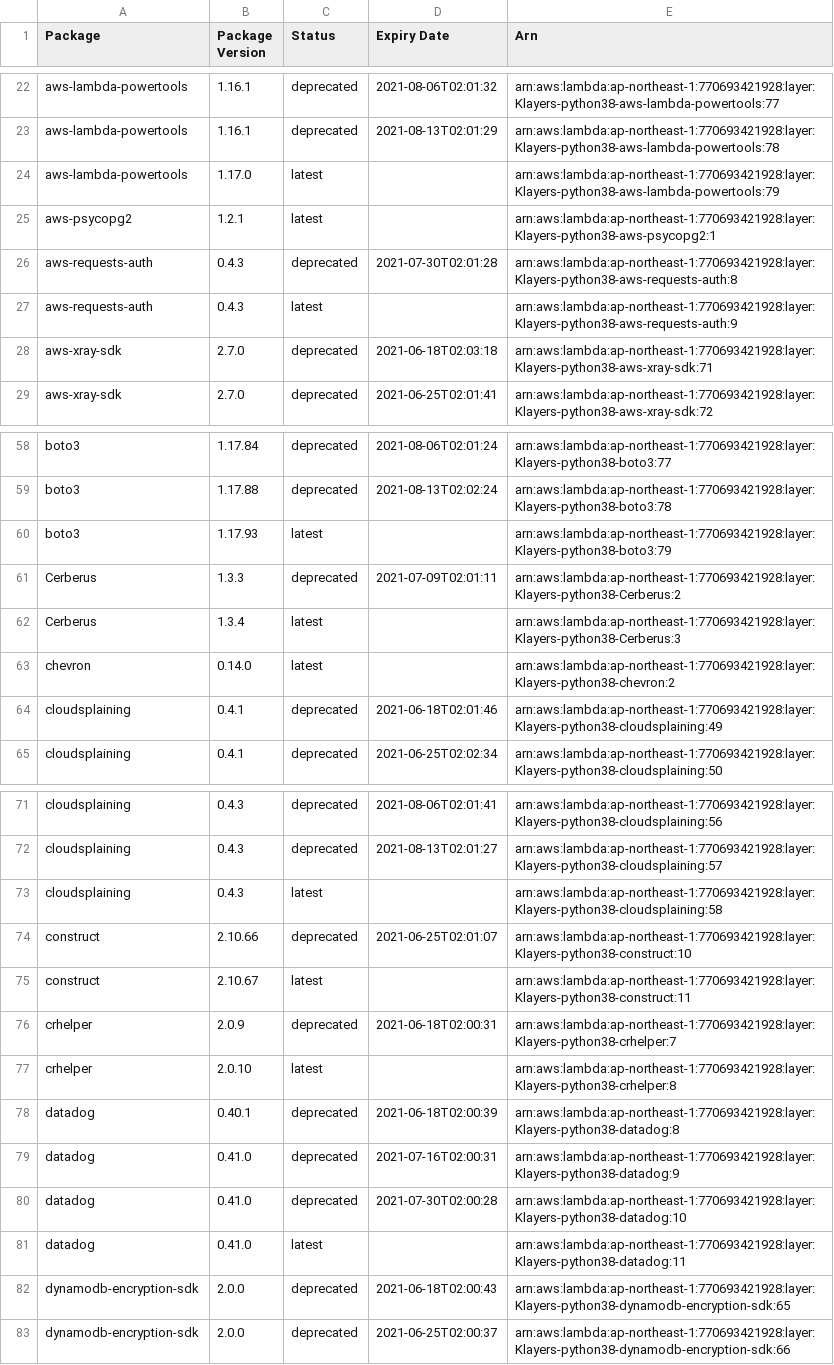
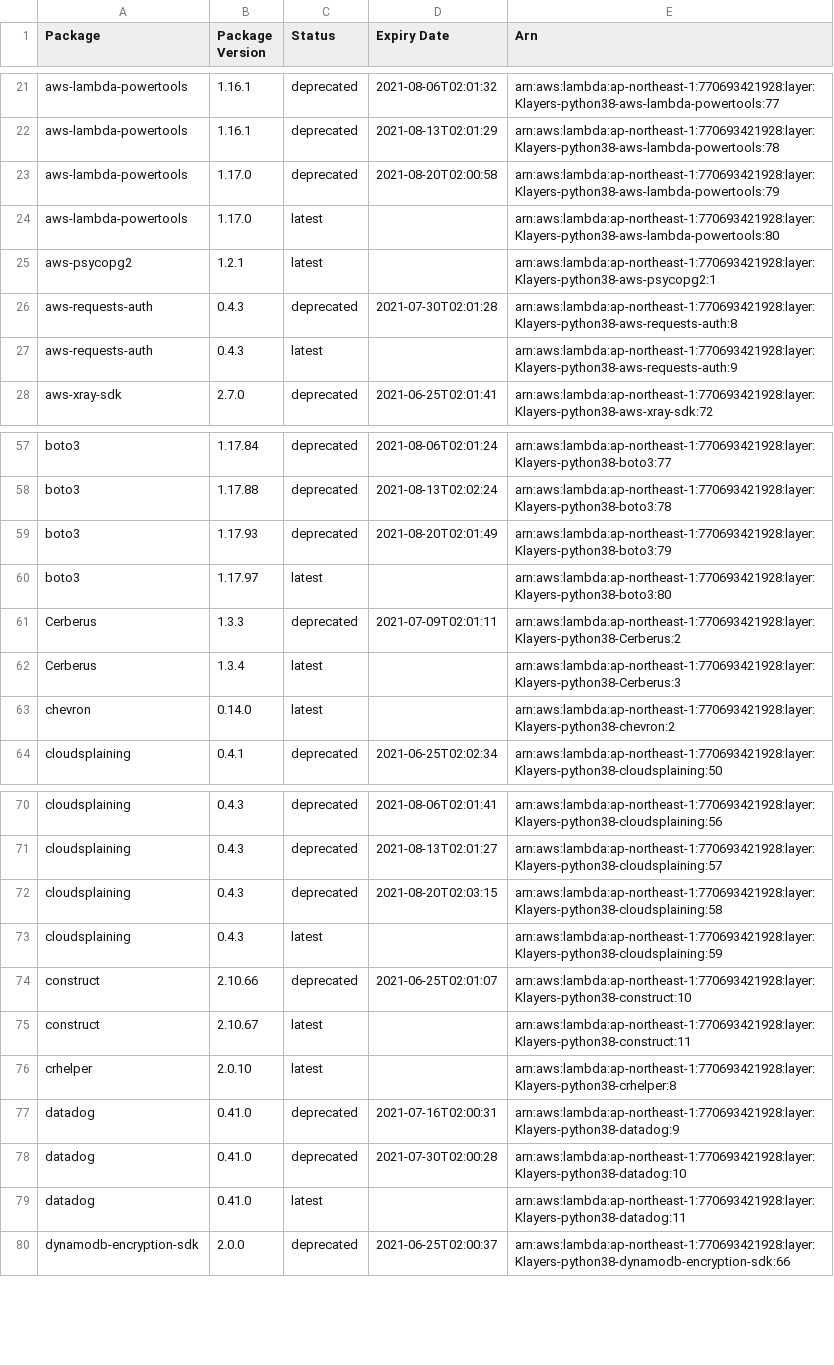
Before and after one commit to raffishquartan/Klayers, a CSV file: deployments/python3.8/arns/ap-northeast-1.csv, drawn as a sheet; only a part is shown, gaps mark what is left out; the diff covers the shown part only.

```diff
--- a/deployments/python3.8/arns/ap-northeast-1.csv
+++ b/deployments/python3.8/arns/ap-northeast-1.csv
@@ -23,3 +22,4 @@ aws-lambda-powertools,1.16.1,deprecated,2021-08-06T02:01:32,arn:aws:lambda:ap-no
 aws-lambda-powertools,1.16.1,deprecated,2021-08-13T02:01:29,arn:aws:lambda:ap-northeast-1:770693421928:layer:Klayers-python38-aws-lambda-powertools:78
-aws-lambda-powertools,1.17.0,latest,,arn:aws:lambda:ap-northeast-1:770693421928:layer:Klayers-python38-aws-lambda-powertools:79
+aws-lambda-powertools,1.17.0,deprecated,2021-08-20T02:00:58,arn:aws:lambda:ap-northeast-1:770693421928:layer:Klayers-python38-aws-lambda-powertools:79
+aws-lambda-powertools,1.17.0,latest,,arn:aws:lambda:ap-northeast-1:770693421928:layer:Klayers-python38-aws-lambda-powertools:80
 aws-psycopg2,1.2.1,latest,,arn:aws:lambda:ap-northeast-1:770693421928:layer:Klayers-python38-aws-psycopg2:1
@@ -27,3 +27,2 @@ aws-requests-auth,0.4.3,deprecated,2021-07-30T02:01:28,arn:aws:lambda:ap-northea
 aws-requests-auth,0.4.3,latest,,arn:aws:lambda:ap-northeast-1:770693421928:layer:Klayers-python38-aws-requests-auth:9
-aws-xray-sdk,2.7.0,deprecated,2021-06-18T02:03:18,arn:aws:lambda:ap-northeast-1:770693421928:layer:Klayers-python38-aws-xray-sdk:71
 aws-xray-sdk,2.7.0,deprecated,2021-06-25T02:01:41,arn:aws:lambda:ap-northeast-1:770693421928:layer:Klayers-python38-aws-xray-sdk:72
@@ -59,3 +58,4 @@ boto3,1.17.84,deprecated,2021-08-06T02:01:24,arn:aws:lambda:ap-northeast-1:77069
 boto3,1.17.88,deprecated,2021-08-13T02:02:24,arn:aws:lambda:ap-northeast-1:770693421928:layer:Klayers-python38-boto3:78
-boto3,1.17.93,latest,,arn:aws:lambda:ap-northeast-1:770693421928:layer:Klayers-python38-boto3:79
+boto3,1.17.93,deprecated,2021-08-20T02:01:49,arn:aws:lambda:ap-northeast-1:770693421928:layer:Klayers-python38-boto3:79
+boto3,1.17.97,latest,,arn:aws:lambda:ap-northeast-1:770693421928:layer:Klayers-python38-boto3:80
 Cerberus,1.3.3,deprecated,2021-07-09T02:01:11,arn:aws:lambda:ap-northeast-1:770693421928:layer:Klayers-python38-Cerberus:2
@@ -63,3 +63,2 @@ Cerberus,1.3.4,latest,,arn:aws:lambda:ap-northeast-1:770693421928:layer:Klayers-
 chevron,0.14.0,latest,,arn:aws:lambda:ap-northeast-1:770693421928:layer:Klayers-python38-chevron:2
-cloudsplaining,0.4.1,deprecated,2021-06-18T02:01:46,arn:aws:lambda:ap-northeast-1:770693421928:layer:Klayers-python38-cloudsplaining:49
 cloudsplaining,0.4.1,deprecated,2021-06-25T02:02:34,arn:aws:lambda:ap-northeast-1:770693421928:layer:Klayers-python38-cloudsplaining:50
@@ -72,8 +71,7 @@ cloudsplaining,0.4.3,deprecated,2021-08-06T02:01:41,arn:aws:lambda:ap-northeast-
 cloudsplaining,0.4.3,deprecated,2021-08-13T02:01:27,arn:aws:lambda:ap-northeast-1:770693421928:layer:Klayers-python38-cloudsplaining:57
-cloudsplaining,0.4.3,latest,,arn:aws:lambda:ap-northeast-1:770693421928:layer:Klayers-python38-cloudsplaining:58
+cloudsplaining,0.4.3,deprecated,2021-08-20T02:03:15,arn:aws:lambda:ap-northeast-1:770693421928:layer:Klayers-python38-cloudsplaining:58
+cloudsplaining,0.4.3,latest,,arn:aws:lambda:ap-northeast-1:770693421928:layer:Klayers-python38-cloudsplaining:59
 construct,2.10.66,deprecated,2021-06-25T02:01:07,arn:aws:lambda:ap-northeast-1:770693421928:layer:Klayers-python38-construct:10
 construct,2.10.67,latest,,arn:aws:lambda:ap-northeast-1:770693421928:layer:Klayers-python38-construct:11
-crhelper,2.0.9,deprecated,2021-06-18T02:00:31,arn:aws:lambda:ap-northeast-1:770693421928:layer:Klayers-python38-crhelper:7
 crhelper,2.0.10,latest,,arn:aws:lambda:ap-northeast-1:770693421928:layer:Klayers-python38-crhelper:8
-datadog,0.40.1,deprecated,2021-06-18T02:00:39,arn:aws:lambda:ap-northeast-1:770693421928:layer:Klayers-python38-datadog:8
 datadog,0.41.0,deprecated,2021-07-16T02:00:31,arn:aws:lambda:ap-northeast-1:770693421928:layer:Klayers-python38-datadog:9
@@ -81,3 +79,2 @@ datadog,0.41.0,deprecated,2021-07-30T02:00:28,arn:aws:lambda:ap-northeast-1:7706
 datadog,0.41.0,latest,,arn:aws:lambda:ap-northeast-1:770693421928:layer:Klayers-python38-datadog:11
-dynamodb-encryption-sdk,2.0.0,deprecated,2021-06-18T02:00:43,arn:aws:lambda:ap-northeast-1:770693421928:layer:Klayers-python38-dynamodb-encryption-sdk:65
 dynamodb-encryption-sdk,2.0.0,deprecated,2021-06-25T02:00:37,arn:aws:lambda:ap-northeast-1:770693421928:layer:Klayers-python38-dynamodb-encryption-sdk:66
```
Also changed, not shown: 7 added rows, 15 removed rows and 8 edited cells elsewhere in this file, deployments/python3.8/arns/ap-northeast-2.csv, deployments/python3.8/arns/ap-southeast-1.csv, 26 other files.
